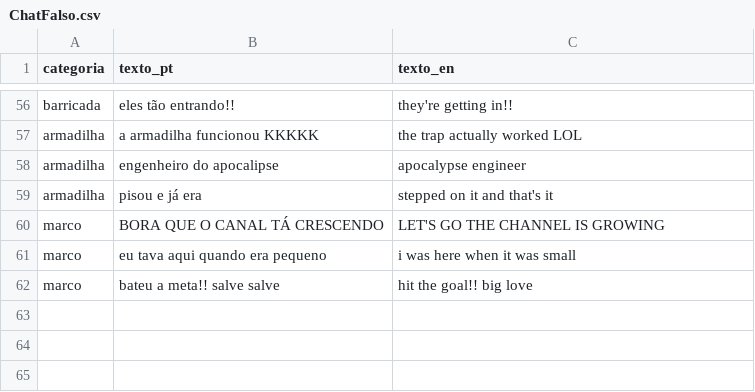
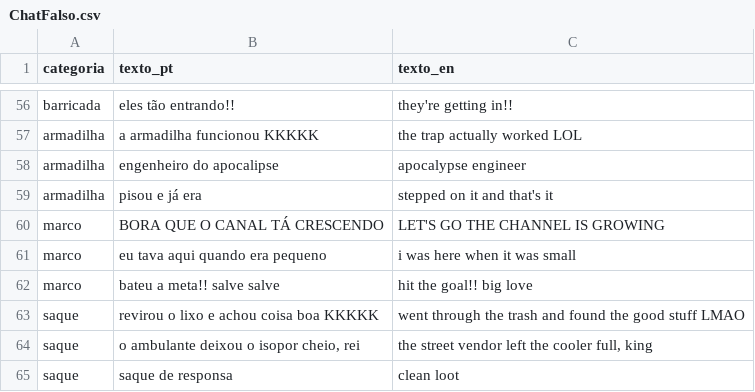
Before and after one commit to Felipebonamigo/Zombie, a CSV file: Data/ChatFalso.csv, drawn as a sheet; only a part is shown, gaps mark what is left out.

```diff
--- a/Data/ChatFalso.csv
+++ b/Data/ChatFalso.csv
@@ -62 +62,4 @@ marco,"eu tava aqui quando era pequeno","i was here when it was small"
 marco,"bateu a meta!! salve salve","hit the goal!! big love"
+saque,"revirou o lixo e achou coisa boa KKKKK","went through the trash and found the good stuff LMAO"
+saque,"o ambulante deixou o isopor cheio, rei","the street vendor left the cooler full, king"
+saque,"saque de responsa","clean loot"
```
Also changed, not shown: Data/Ajustes.csv, 25 other files.
